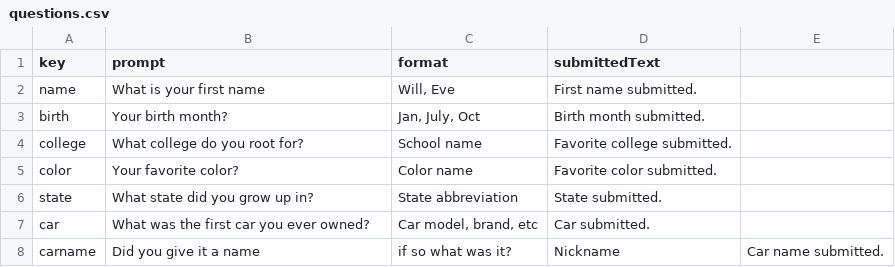
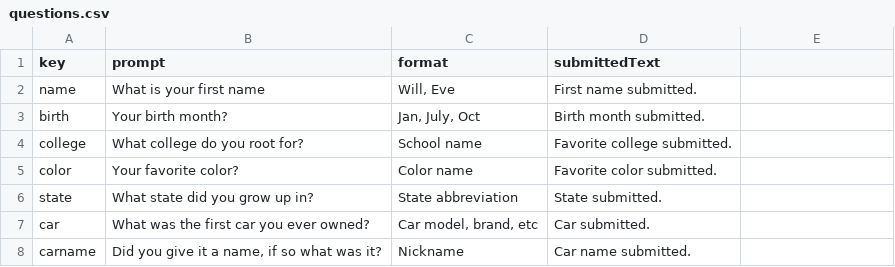
Before and after one commit to sstrang15/ss-splash, a CSV file: public/assets/data/questions.csv, drawn as a sheet.

```diff
--- a/public/assets/data/questions.csv
+++ b/public/assets/data/questions.csv
@@ -7,2 +7,2 @@ state,What state did you grow up in?,State abbreviation,State submitted.
 car,What was the first car you ever owned?,"Car model, brand, etc",Car submitted.
-carname,Did you give it a name, if so what was it?, Nickname, Car name submitted.
+carname,"Did you give it a name, if so what was it?", Nickname, Car name submitted.
```
Also changed, not shown: 6 other files.
